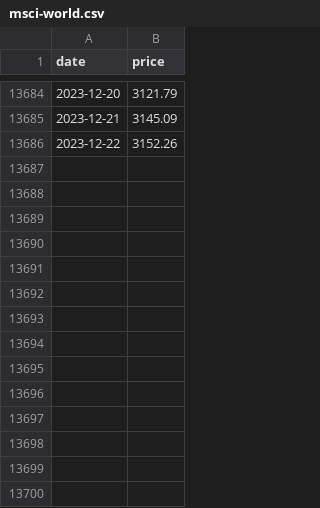
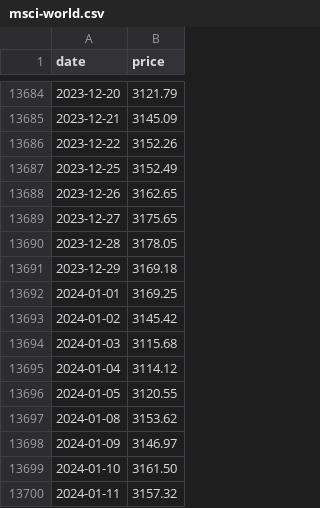
Before and after one commit to jansepke/historic-stock-market-crashes, a CSV file: data-sources/msci-world.csv, drawn as a sheet; only a part is shown, gaps mark what is left out; the diff names each change by its address in the sheet, - before the commit and + after, or states it on an @@ line.

Commit message:
update data

```diff
--- a/data-sources/msci-world.csv
+++ b/data-sources/msci-world.csv
+row 13687: 2023-12-25 | 3152.49
+row 13688: 2023-12-26 | 3162.65
+row 13689: 2023-12-27 | 3175.65
+row 13690: 2023-12-28 | 3178.05
+row 13691: 2023-12-29 | 3169.18
+row 13692: 2024-01-01 | 3169.25
+row 13693: 2024-01-02 | 3145.42
+row 13694: 2024-01-03 | 3115.68
+row 13695: 2024-01-04 | 3114.12
+row 13696: 2024-01-05 | 3120.55
+row 13697: 2024-01-08 | 3153.62
+row 13698: 2024-01-09 | 3146.97
+row 13699: 2024-01-10 | 3161.50
+row 13700: 2024-01-11 | 3157.32
```
Also changed, not shown: data-sources/msci-acwi.csv, data-sources/yahoo-dji.csv, 13 other files.
